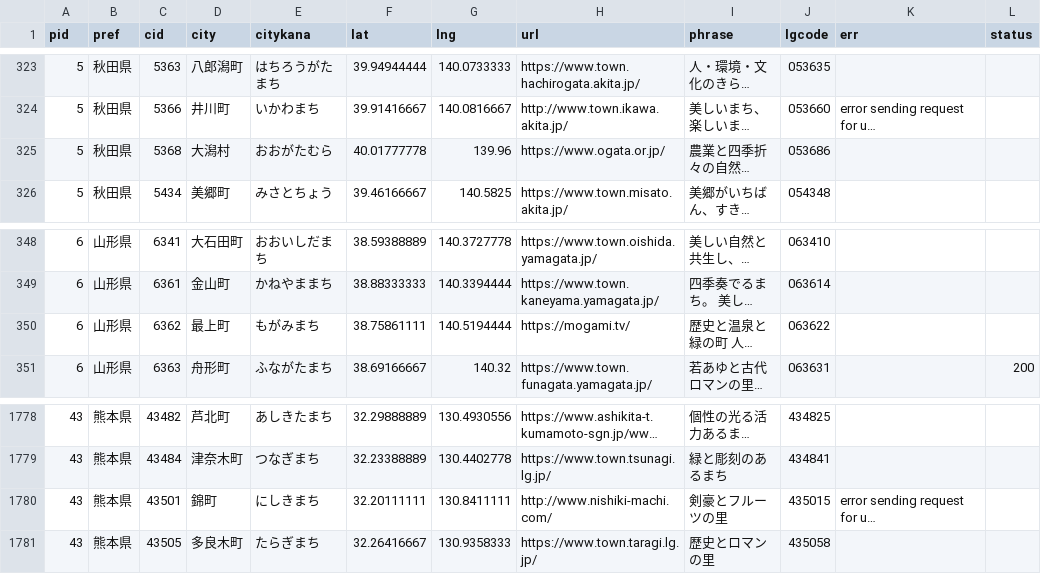
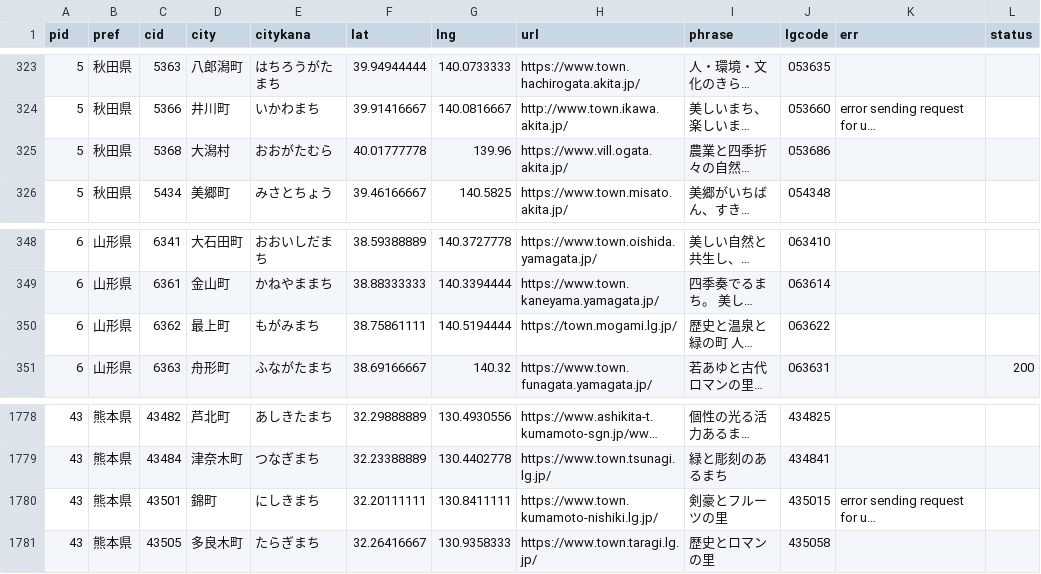
Before and after one commit to code4fukui/localgovjp, a CSV file: deno/c-localgovjp-utf8.csv, drawn as a sheet; only a part is shown, gaps mark what is left out; long unchanged cells end in …; the diff names each change by its address in the sheet, - before the commit and + after, or states it on an @@ line.

```diff
--- a/deno/c-localgovjp-utf8.csv
+++ b/deno/c-localgovjp-utf8.csv
-H325 (url): https://www.ogata.or.jp/
+H325 (url): https://www.vill.ogata.akita.jp/
-H350 (url): https://mogami.tv/
+H350 (url): https://town.mogami.lg.jp/
-H1780 (url): http://www.nishiki-machi.com/
+H1780 (url): https://www.town.kumamoto-nishiki.lg.jp/
```
Also changed, not shown: localgovjp-utf8.csv, 2 other files.
